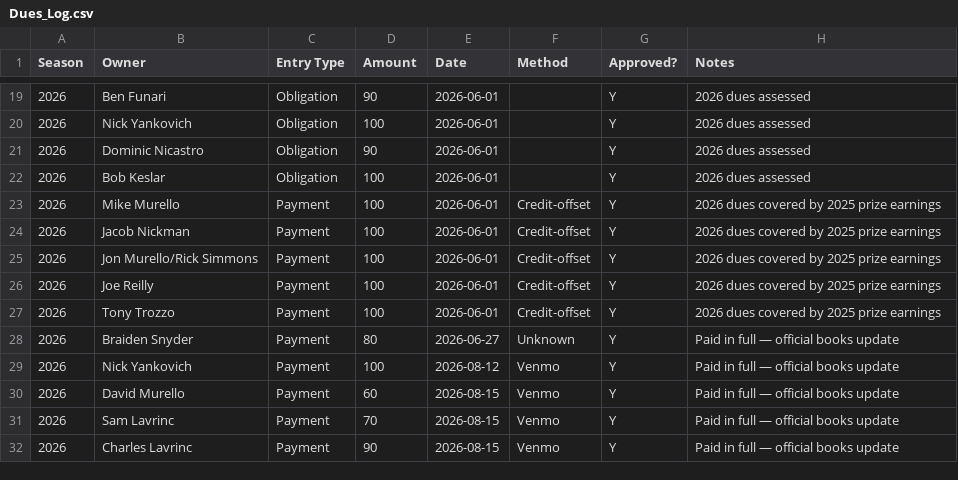
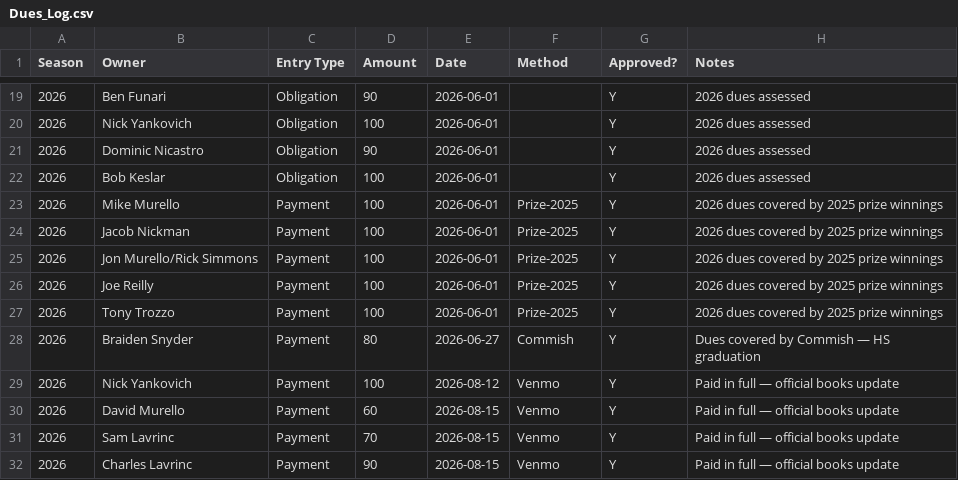
Before and after one commit to maffl-commish/maffl, a CSV file: Dues_Log.csv, drawn as a sheet; only a part is shown, gaps mark what is left out.

Commit message:
prize date stamp

```diff
--- a/Dues_Log.csv
+++ b/Dues_Log.csv
@@ -22,8 +22,8 @@ Season,Owner,Entry Type,Amount,Date,Method,Approved?,Notes
 2026,Bob Keslar,Obligation,100,2026-06-01,,Y,2026 dues assessed
-2026,Mike Murello,Payment,100,2026-06-01,Credit-offset,Y,2026 dues covered by 2025 prize earnings
-2026,Jacob Nickman,Payment,100,2026-06-01,Credit-offset,Y,2026 dues covered by 2025 prize earnings
-2026,Jon Murello/Rick Simmons,Payment,100,2026-06-01,Credit-offset,Y,2026 dues covered by 2025 prize earnings
-2026,Joe Reilly,Payment,100,2026-06-01,Credit-offset,Y,2026 dues covered by 2025 prize earnings
-2026,Tony Trozzo,Payment,100,2026-06-01,Credit-offset,Y,2026 dues covered by 2025 prize earnings
-2026,Braiden Snyder,Payment,80,2026-06-27,Unknown,Y,Paid in full — official books update
+2026,Mike Murello,Payment,100,2026-06-01,Prize-2025,Y,2026 dues covered by 2025 prize winnings
+2026,Jacob Nickman,Payment,100,2026-06-01,Prize-2025,Y,2026 dues covered by 2025 prize winnings
+2026,Jon Murello/Rick Simmons,Payment,100,2026-06-01,Prize-2025,Y,2026 dues covered by 2025 prize winnings
+2026,Joe Reilly,Payment,100,2026-06-01,Prize-2025,Y,2026 dues covered by 2025 prize winnings
+2026,Tony Trozzo,Payment,100,2026-06-01,Prize-2025,Y,2026 dues covered by 2025 prize winnings
+2026,Braiden Snyder,Payment,80,2026-06-27,Commish,Y,Dues covered by Commish — HS graduation
 2026,Nick Yankovich,Payment,100,2026-08-12,Venmo,Y,Paid in full — official books update
```
Also changed, not shown: 1 other file.
